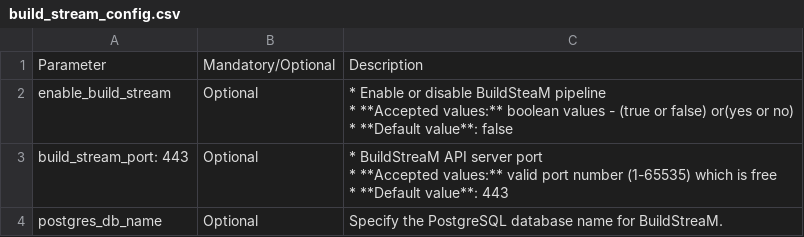
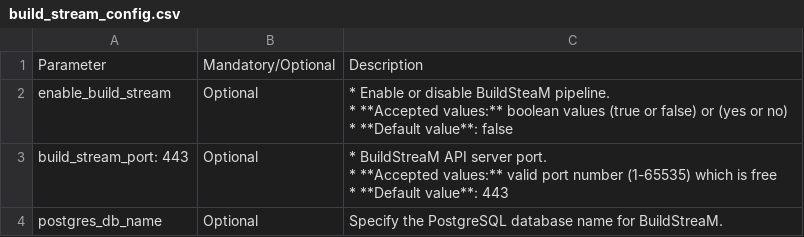
Before and after one commit to vasanthsathya/Doc-Generation, a CSV file: docs/source/Tables/build_stream_config.csv, drawn as a sheet.

Commit message:
Formatting issue fixed.

```diff
--- a/docs/source/Tables/build_stream_config.csv
+++ b/docs/source/Tables/build_stream_config.csv
@@ -1,8 +1,8 @@
 Parameter,Mandatory/Optional,Description
-enable_build_stream,Optional,"* Enable or disable BuildSteaM pipeline
-* **Accepted values:**  boolean values - (true or false) or(yes or no)
-* **Default value**: false"
-build_stream_port: 443,Optional,"* BuildStreaM API server port
-*  **Accepted values:**  valid port number (1-65535) which is free
-*  **Default value**: 443"
+enable_build_stream,Optional,"* Enable or disable BuildSteaM pipeline.
+* **Accepted values:**  boolean values  (true or false) or (yes or no)
+* **Default value**: false"
+build_stream_port: 443,Optional,"* BuildStreaM API server port.
+*  **Accepted values:**  valid port number (1-65535) which is free
+*  **Default value**: 443"
 postgres_db_name,Optional,Specify the PostgreSQL database name for BuildStreaM.
```
